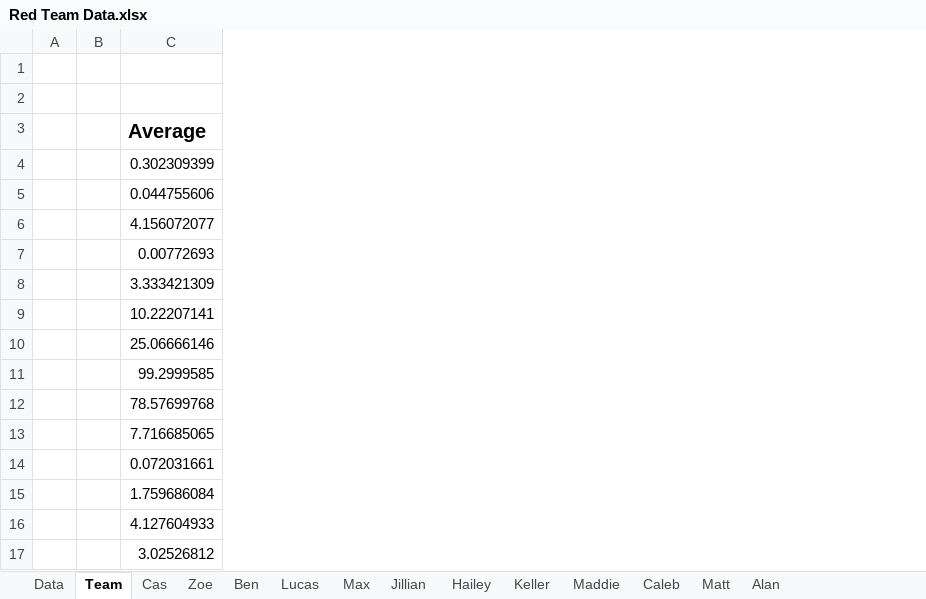
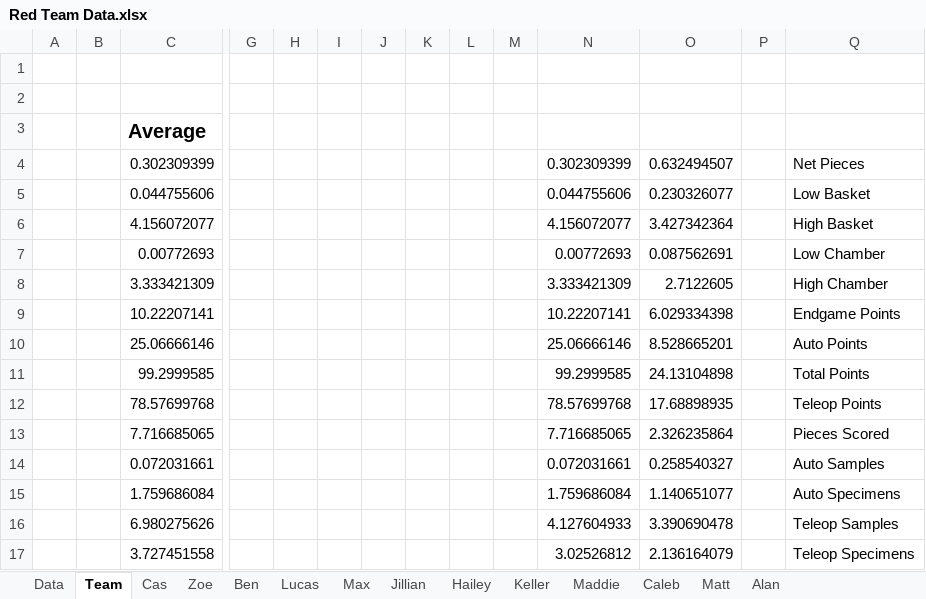
Before and after one commit to mahall05/FTC-Stats-2024, an Excel workbook: FTC Stats 2024/Red Team Data.xlsx, sheet Team, drawn as a sheet; only a part is shown, gaps mark what is left out; values as stored, in another font and other column widths than the file's, no borders; removed rows and columns are numbered as before the commit, all else as after; rows hold the shown columns only; the diff names each change by its address in the sheet, - before the commit and + after, or states it on an @@ line.

Commit message:
Stat calculation better!
Stats for teleop samples and specimens are now only counted when that is the strategy we were using. Helps correct for a bunch of zeros in the stats

```diff
--- a/FTC Stats 2024/Red Team Data.xlsx (sheet Team)
+++ b/FTC Stats 2024/Red Team Data.xlsx (sheet Team)
+column G, empty
+column H, empty
+column I, empty
+column J, empty
+column K, empty
+column L, empty
+column M, empty
+column N, rows 4-15: 0.302309399 | 0.044755606 | 4.156072077 | 0.00772693 | 3.333421309 | 10.22207141 | 25.06666146 | 99.2999585 | 78.57699768 | 7.716685065 | 0.072031661 | 1.759686084
+column O, rows 4-15: 0.632494507 | 0.230326077 | 3.427342364 | 0.087562691 | 2.7122605 | 6.029334398 | 8.528665201 | 24.13104898 | 17.68898935 | 2.326235864 | 0.258540327 | 1.140651077
+column P, empty
+column Q, rows 4-15: Net Pieces | Low Basket | High Basket | Low Chamber | High Chamber | Endgame Points | Auto Points | Total Points | Teleop Points | Pieces Scored | Auto Samples | Auto Specimens
-row 16:  |  | 4.127604933
-row 17:  |  | 3.02526812
+row 16:  |  | 6.980275626 |  |  |  |  |  |  |  | 4.127604933 | 3.390690478 |  | Teleop Samples
+row 17:  |  | 3.727451558 |  |  |  |  |  |  |  | 3.02526812 | 2.136164079 |  | Teleop Specimens
```
Also changed, not shown: sheet Data, sheet Matt, sheet Caleb, sheet Maddie, sheet Ben, sheet Lucas, 6 more sheets, 4 other files.
